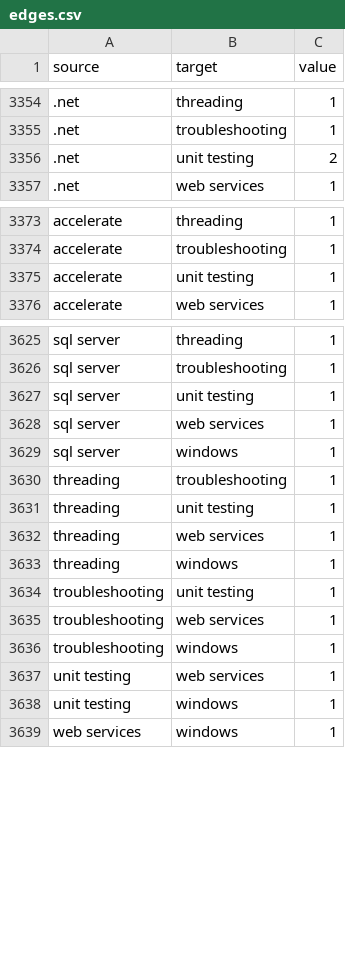
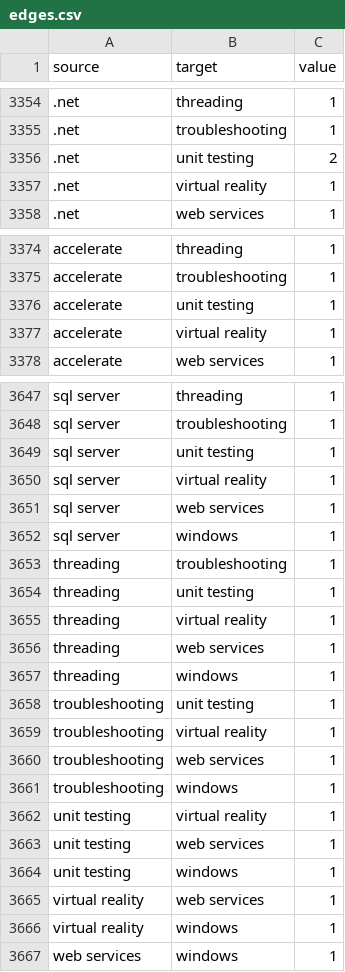
Before and after one commit to pankaxz/CareerNavigator, a CSV file: DataFactory/output/edges.csv, drawn as a sheet; only a part is shown, gaps mark what is left out; the diff covers the shown part only; the diff names each change by its address in the sheet, - before the commit and + after, or states it on an @@ line.

```diff
--- a/DataFactory/output/edges.csv
+++ b/DataFactory/output/edges.csv
+row 3357: .net | virtual reality | 1
+row 3377: accelerate | virtual reality | 1
+row 3650: sql server | virtual reality | 1
+row 3655: threading | virtual reality | 1
+row 3659: troubleshooting | virtual reality | 1
+row 3662: unit testing | virtual reality | 1
+row 3665: virtual reality | web services | 1
+row 3666: virtual reality | windows | 1
```
Also changed, not shown: 20 added rows elsewhere in this file, DataFactory/output/nodes.csv, 8 other files.
